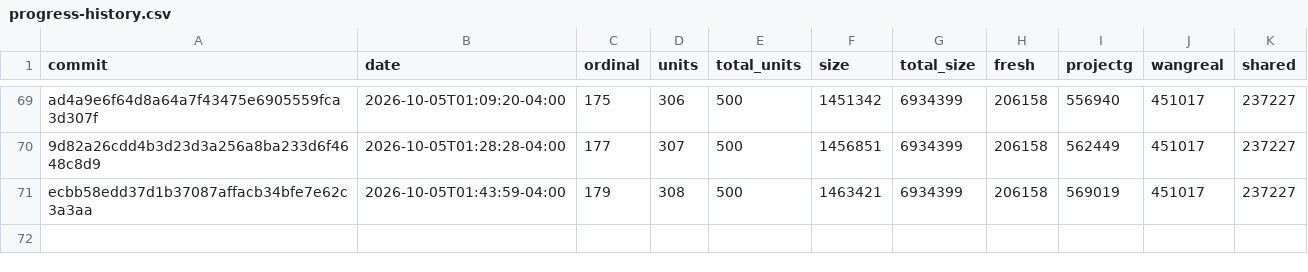
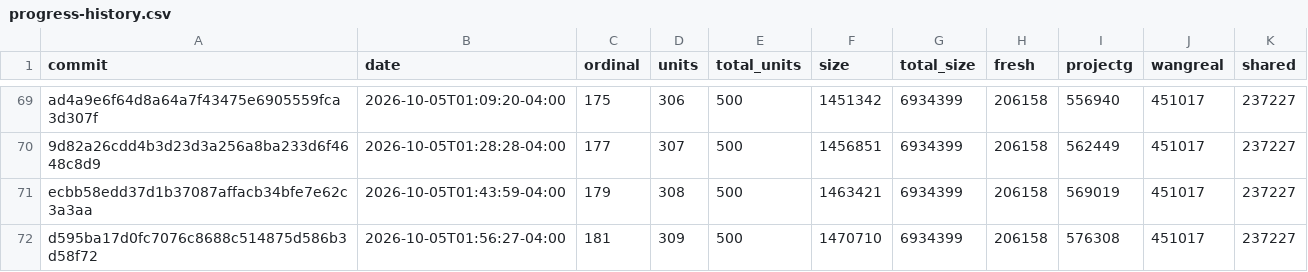
Before and after one commit to luismk/rebang, a CSV file: docs/progress-history.csv, drawn as a sheet; only a part is shown, gaps mark what is left out; the diff names each change by its address in the sheet, - before the commit and + after, or states it on an @@ line.

```diff
--- a/docs/progress-history.csv
+++ b/docs/progress-history.csv
+row 72: d595ba17d0fc7076c8688c514875d586b3d58f72 | 2026-10-05T01:56:27-04:00 | 181 | 309 | 500 | 1470710 | 6934399 | 206158 | 576308 | 451017 | 237227
```
Also changed, not shown: 2 other files.
